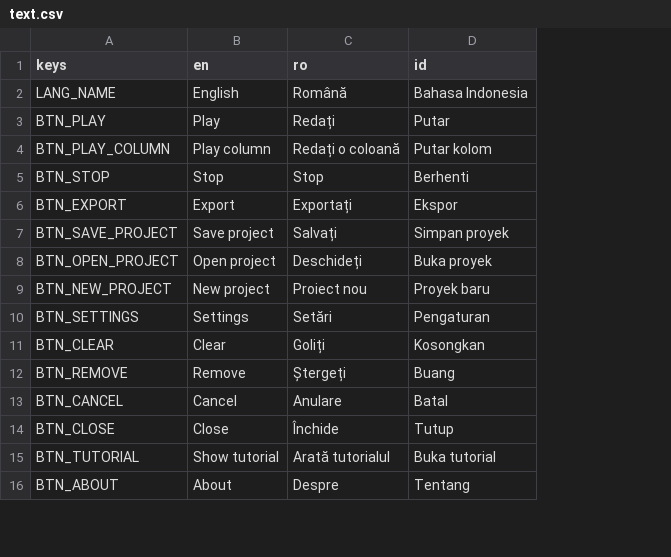
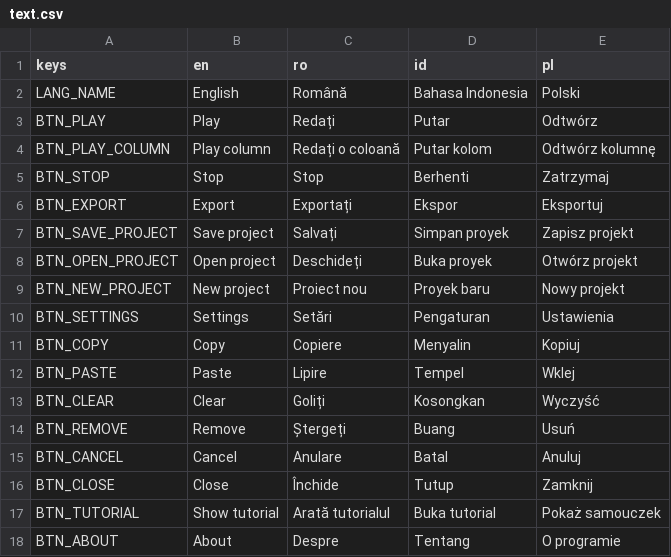
Before and after one commit to pattlebass/Music-DJ, a CSV file: languages/text.csv, drawn as a sheet; only a part is shown; the diff names each change by its address in the sheet, - before the commit and + after, or states it on an @@ line.

Commit message:
Add Polish localization and translation adjustments (#20)
Co-authored-by: Fabian S <49322676+pattlebass@users.noreply.github.com>

```diff
--- a/languages/text.csv
+++ b/languages/text.csv
+column E (pl), rows 2-10: Polski | Odtwórz | Odtwórz kolumnę | Zatrzymaj | Eksportuj | Zapisz projekt | Otwórz projekt | Nowy projekt | Ustawienia; rows 13-18: Wyczyść | Usuń | Anuluj | Zamknij | Pokaż samouczek | O programie
+row 11: BTN_COPY | Copy | Copiere | Menyalin | Kopiuj
+row 12: BTN_PASTE | Paste | Lipire | Tempel | Wklej
```
Also changed, not shown: 5 other files.
